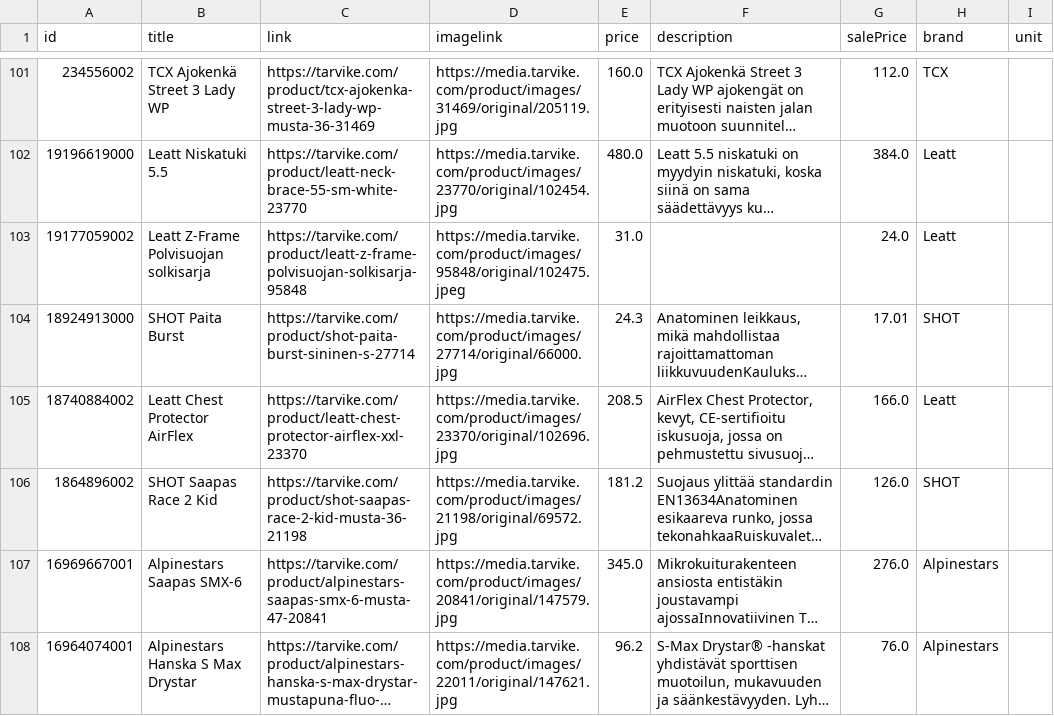
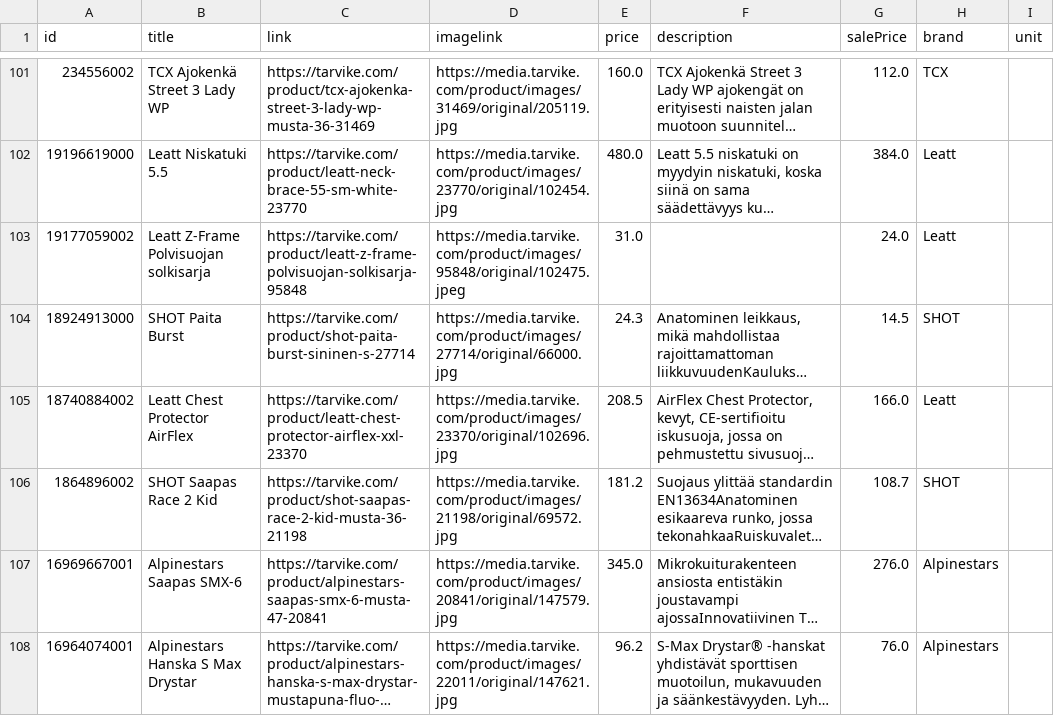
Before and after one commit to TarvikeTT/almadynamo, a CSV file: tarvike_tarjoukset_ai.csv, drawn as a sheet; only a part is shown, gaps mark what is left out; long unchanged cells end in …; the diff covers the shown part only; the diff names each change by its address in the sheet, - before the commit and + after, or states it on an @@ line.

```diff
--- a/tarvike_tarjoukset_ai.csv
+++ b/tarvike_tarjoukset_ai.csv
-G104 (salePrice): 17.01
+G104 (salePrice): 14.5
-G106 (salePrice): 126.0
+G106 (salePrice): 108.7
```
Also changed, not shown: 1 added row, 1 removed row, 2 moved rows and 19 edited cells elsewhere in this file.
